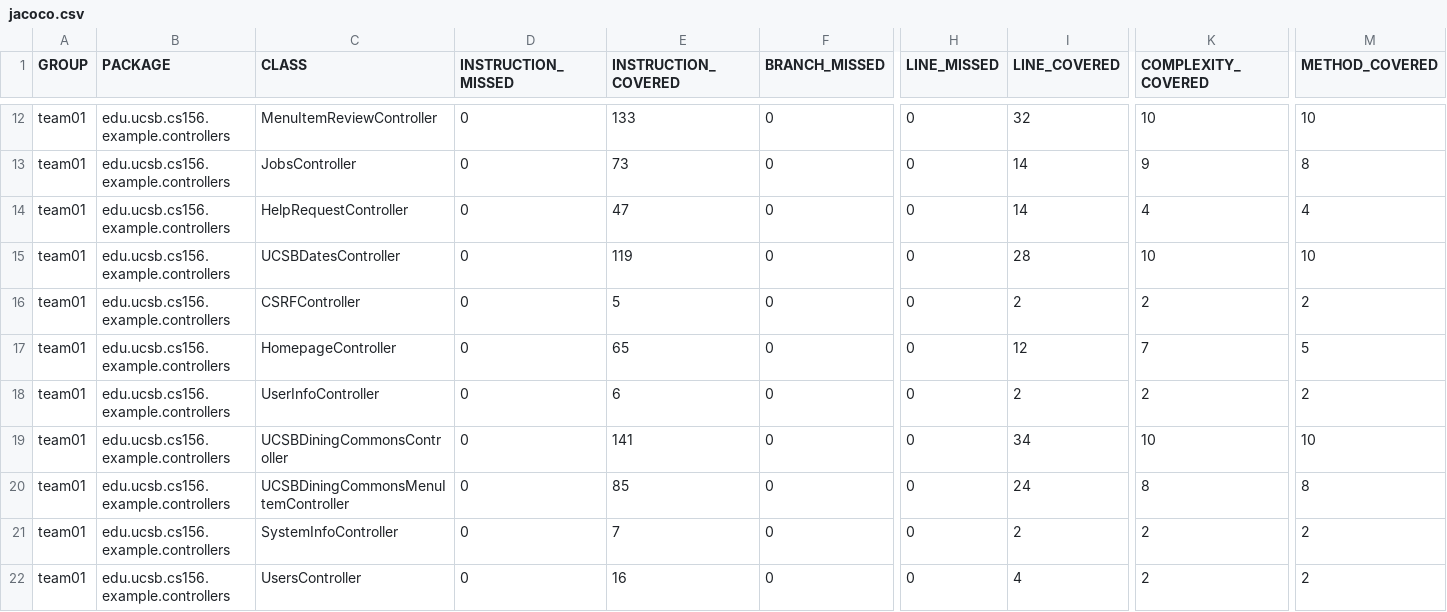
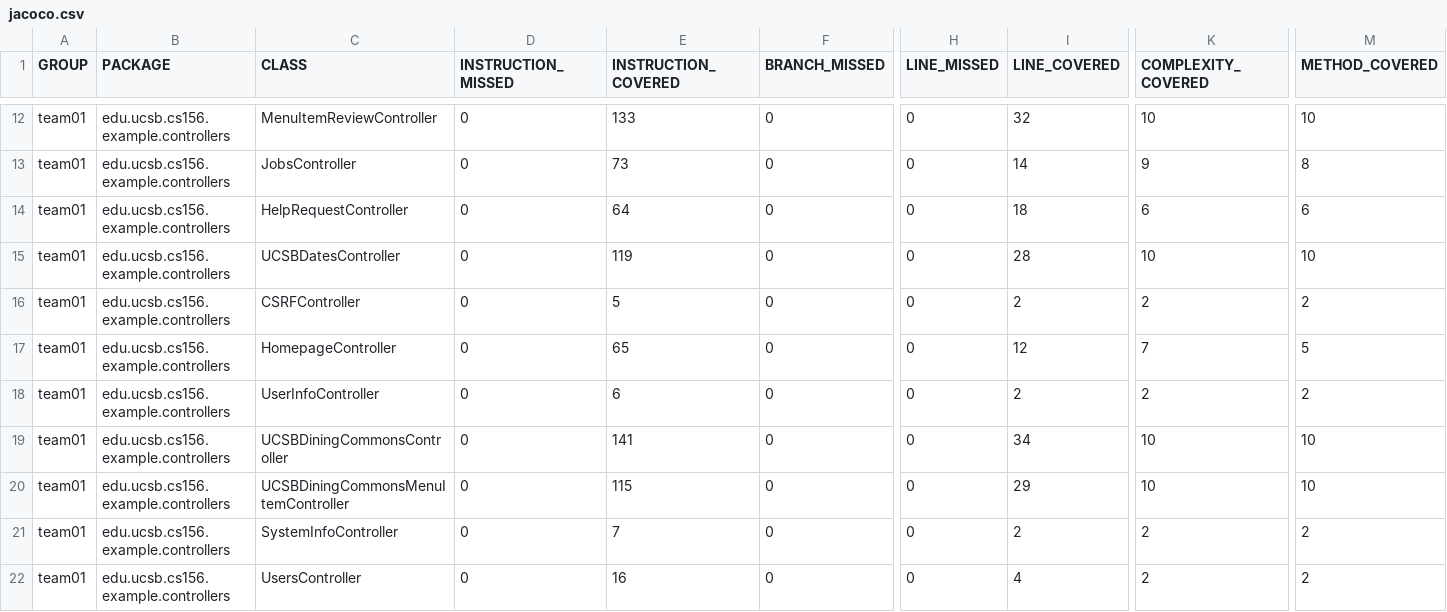
Before and after one commit to ucsb-cs156-f26/team01-f26-07, a CSV file: prs/60/jacoco/jacoco.csv, drawn as a sheet; only a part is shown, gaps mark what is left out; the diff names each change by its address in the sheet, - before the commit and + after, or states it on an @@ line.

```diff
--- a/prs/60/jacoco/jacoco.csv
+++ b/prs/60/jacoco/jacoco.csv
-E14 (INSTRUCTION_COVERED): 47
+E14 (INSTRUCTION_COVERED): 64
-I14 (LINE_COVERED): 14
+I14 (LINE_COVERED): 18
-K14 (COMPLEXITY_COVERED): 4
+K14 (COMPLEXITY_COVERED): 6
-M14 (METHOD_COVERED): 4
+M14 (METHOD_COVERED): 6
-E20 (INSTRUCTION_COVERED): 85
+E20 (INSTRUCTION_COVERED): 115
-I20 (LINE_COVERED): 24
+I20 (LINE_COVERED): 29
-K20 (COMPLEXITY_COVERED): 8
+K20 (COMPLEXITY_COVERED): 10
-M20 (METHOD_COVERED): 8
+M20 (METHOD_COVERED): 10
```
Also changed, not shown: 9 other files.
